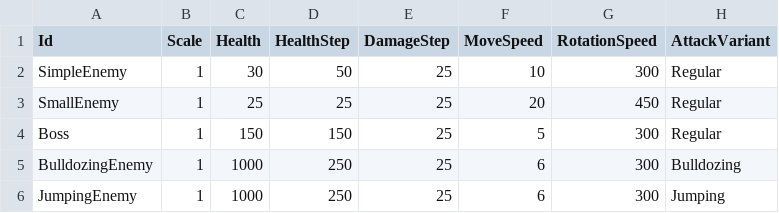
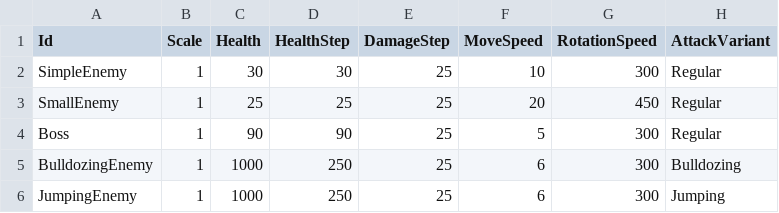
Before and after one commit to KonstantKuz/JurassicWorld, a CSV file: Assets/Resources/Configs/EnemyUnit.csv, drawn as a sheet; only a part is shown; the diff names each change by its address in the sheet, - before the commit and + after, or states it on an @@ line.

```diff
--- a/Assets/Resources/Configs/EnemyUnit.csv
+++ b/Assets/Resources/Configs/EnemyUnit.csv
-D2 (HealthStep): 50
+D2 (HealthStep): 30
-C4 (Health): 150
+C4 (Health): 90
-D4 (HealthStep): 150
+D4 (HealthStep): 90
```
Also changed, not shown: 5 other files.
